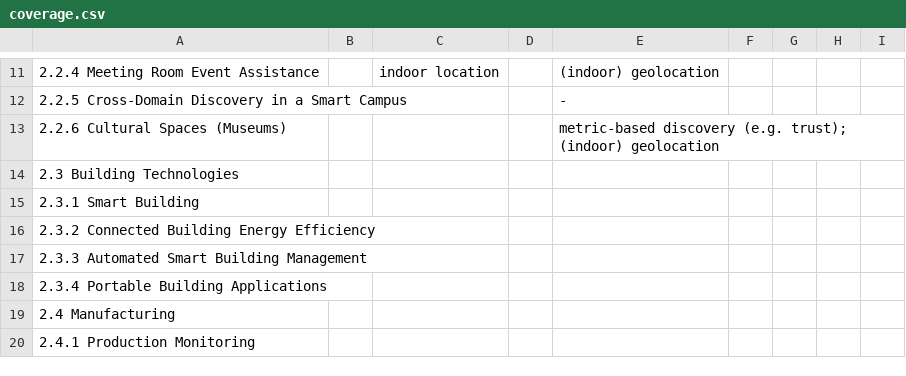
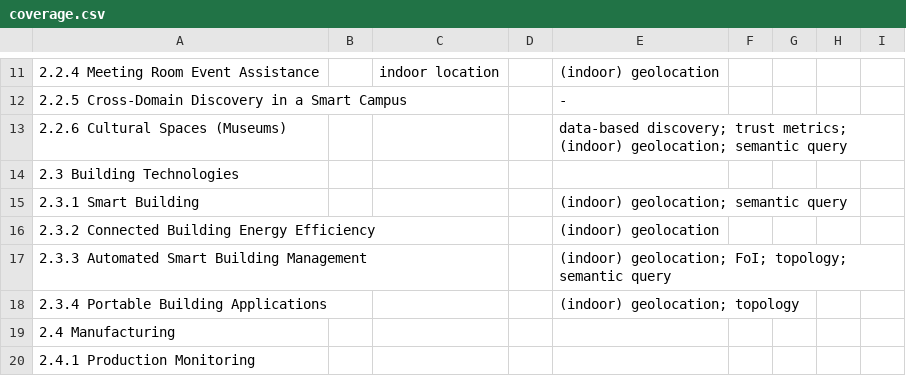
Before and after one commit to w3c/wot-usecases, a CSV file: USE-CASES/coverage.csv, drawn as a sheet; only a part is shown, gaps mark what is left out.

Commit message:
Update coverage.csv

```diff
--- a/USE-CASES/coverage.csv
+++ b/USE-CASES/coverage.csv
@@ -12,8 +12,8 @@
 2.2.5 Cross-Domain Discovery in a Smart Campus ,,,,-,,,,
-2.2.6 Cultural Spaces (Museums) ,,,,metric-based discovery (e.g. trust); (indoor) geolocation,,,,
+2.2.6 Cultural Spaces (Museums) ,,,,data-based discovery; trust metrics; (indoor) geolocation; semantic query,,,,
 2.3 Building Technologies ,,,,,,,,
-2.3.1 Smart Building ,,,,,,,,
-2.3.2 Connected Building Energy Efficiency ,,,,,,,,
-2.3.3 Automated Smart Building Management ,,,,,,,,
-2.3.4 Portable Building Applications ,,,,,,,,
+2.3.1 Smart Building ,,,,(indoor) geolocation; semantic query,,,,
+2.3.2 Connected Building Energy Efficiency ,,,,(indoor) geolocation,,,,
+2.3.3 Automated Smart Building Management ,,,,(indoor) geolocation; FoI; topology; semantic query,,,,
+2.3.4 Portable Building Applications ,,,,(indoor) geolocation; topology,,,,
 2.4 Manufacturing ,,,,,,,,
```
